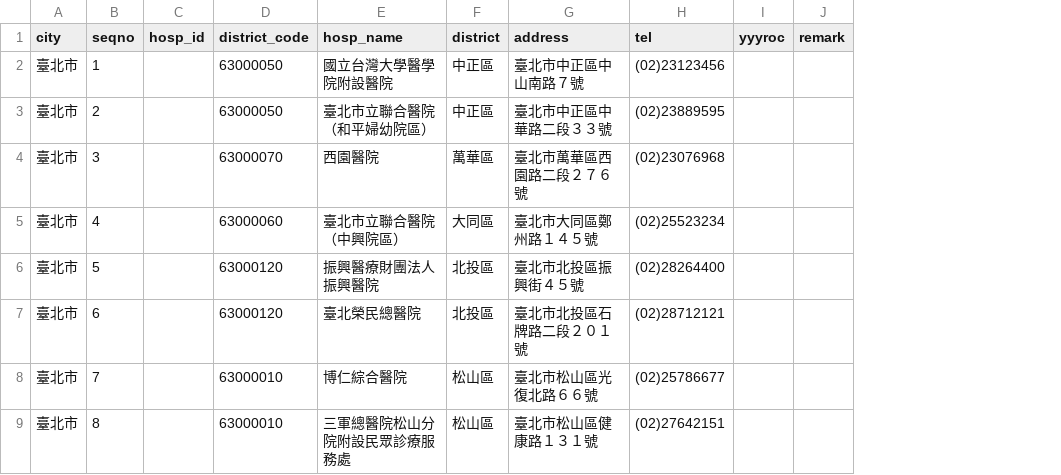
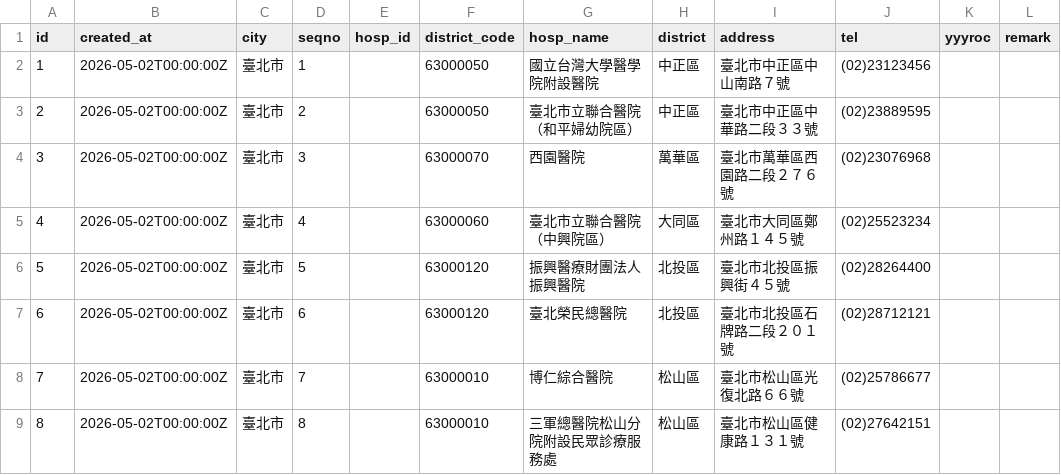
Before and after one commit to JeffreyLeeTW/Taipei-City-Dashboard, a CSV file: Taipei-City-Dashboard-DE/etl/emergency_medical_services/emergency_medical_services.csv, drawn as a sheet; only a part is shown; the diff names each change by its address in the sheet, - before the commit and + after, or states it on an @@ line.

Commit message:
feature: add CREATED_AT column and geojson for emergency medical services dataset

```diff
--- a/Taipei-City-Dashboard-DE/etl/emergency_medical_services/emergency_medical_services.csv
+++ b/Taipei-City-Dashboard-DE/etl/emergency_medical_services/emergency_medical_services.csv
+column A (id), rows 2-9: 1 | 2 | 3 | 4 | 5 | 6 | 7 | 8
+column B (created_at), rows 2-9: all 2026-05-02T00:00:00Z
```
Also changed, not shown: 2 other files.
